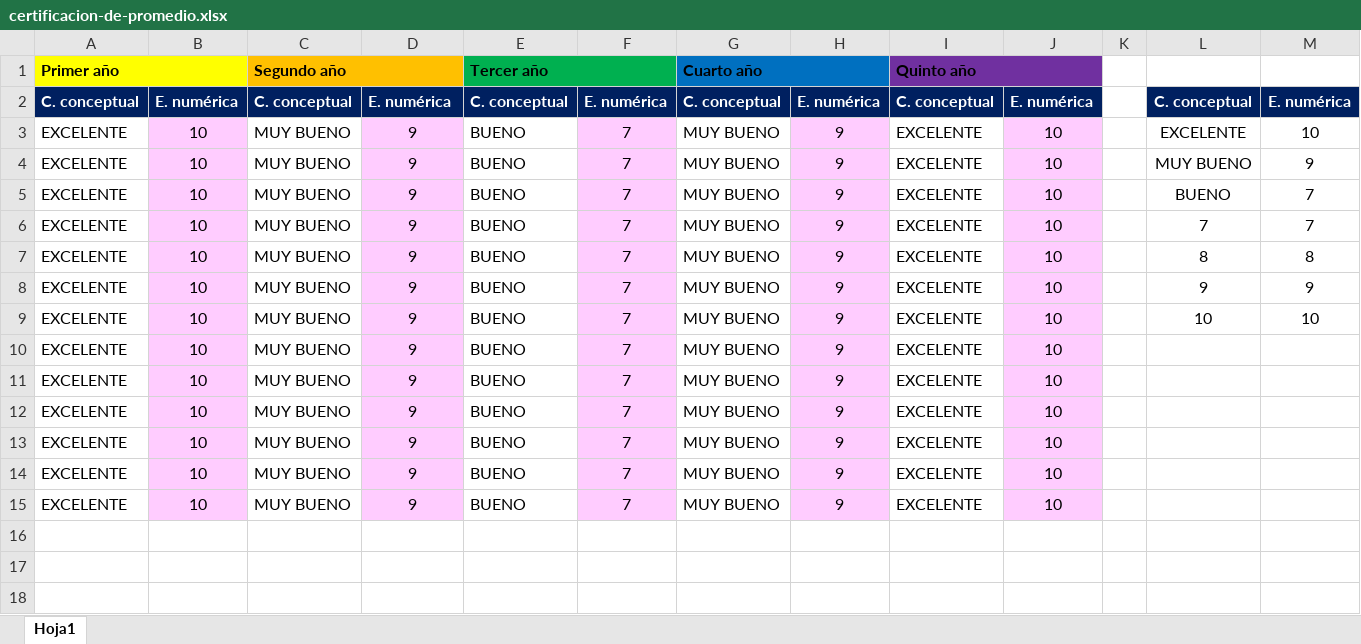
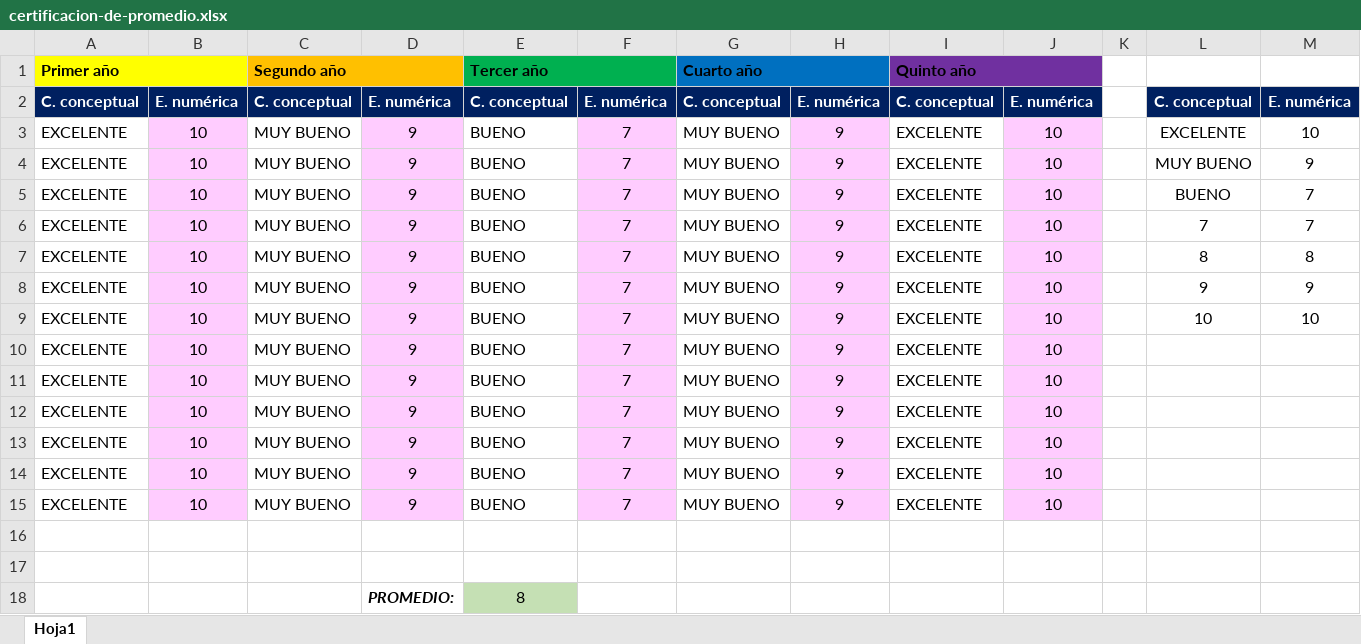
Before and after one commit to repoedu/analiticos, an Excel workbook: certificacion-de-promedio.xlsx, sheet Hoja1, drawn as a sheet; values as stored, in another font and other column widths than the file's, no borders; charts and pictures not drawn; the diff names each change by its address in the sheet, - before the commit and + after, or states it on an @@ line.

Commit message:
Actualizando archivos

```diff
--- a/certificacion-de-promedio.xlsx (sheet Hoja1)
+++ b/certificacion-de-promedio.xlsx (sheet Hoja1)
+row 16: (empty)
+row 17: (empty)
+row 18:  |  |  | PROMEDIO: | 8
```
Also changed, not shown: charts or pictures.
